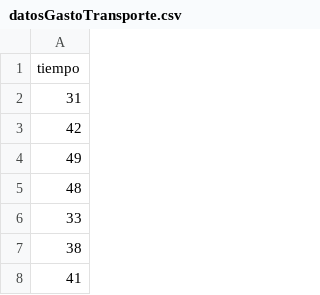
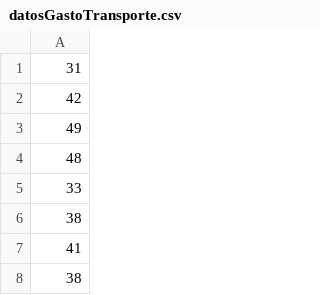
Before and after one commit to mbayas13/datosMBA, a CSV file: datosGastoTransporte.csv, drawn as a sheet; only a part is shown; the shorter side is filled out with more unchanged rows; the diff names each change by its address in the sheet, - before the commit and + after, or states it on an @@ line.

Commit message:
Add files via upload

```diff
--- a/datosGastoTransporte.csv
+++ b/datosGastoTransporte.csv
-row 1: tiempo
```
